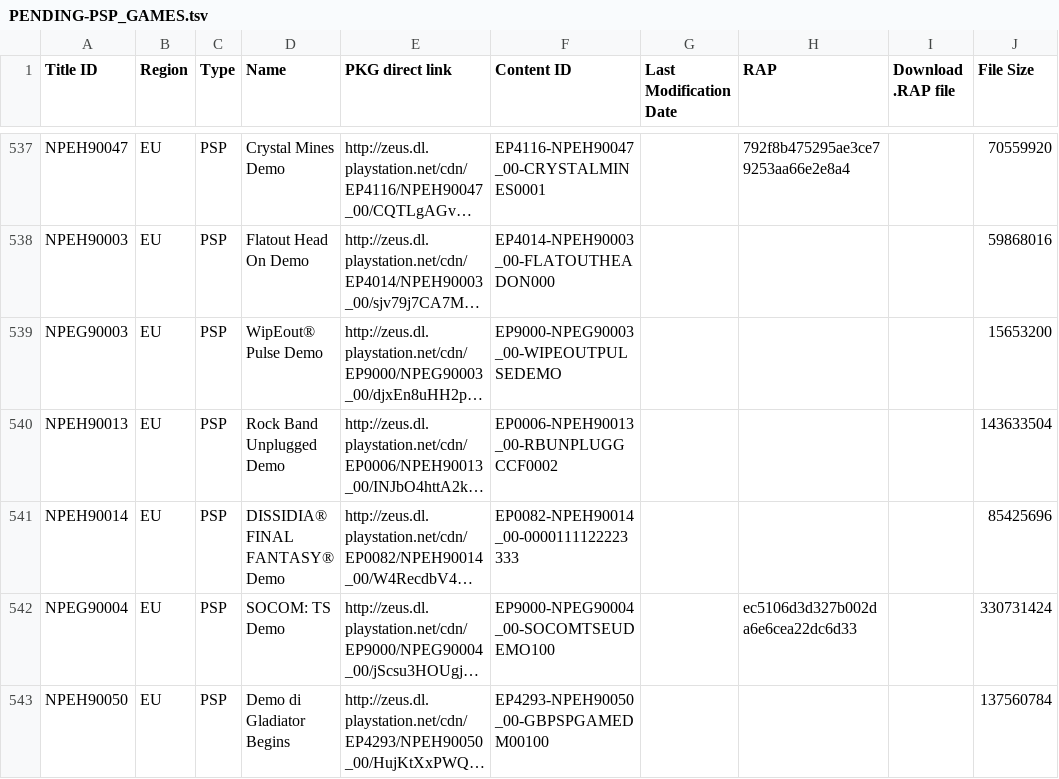
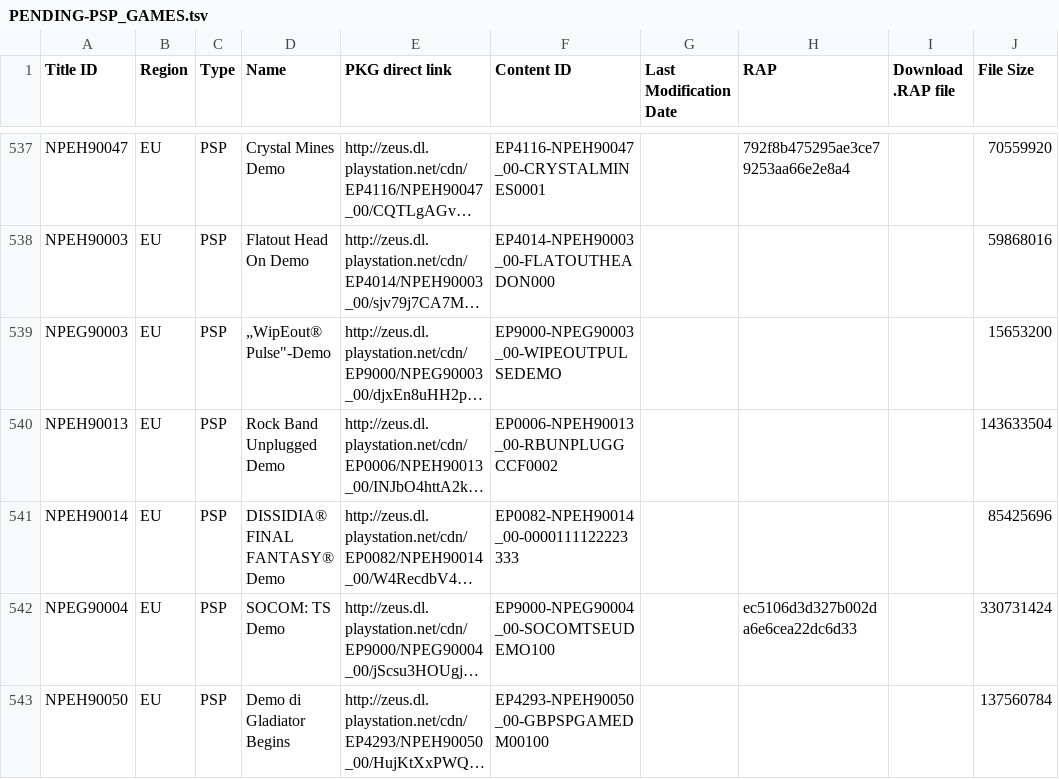
Before and after one commit to 1jtp8sobiu/1jtp8sobiu.github.io, a TSV file: tsv/PENDING-PSP_GAMES.tsv, drawn as a sheet; only a part is shown, gaps mark what is left out; long unchanged cells end in …; the diff covers the shown part only; the diff names each change by its address in the sheet, - before the commit and + after, or states it on an @@ line.

Commit message:
PENDING-PSP_GAMES 20260705_200001

```diff
--- a/tsv/PENDING-PSP_GAMES.tsv
+++ b/tsv/PENDING-PSP_GAMES.tsv
-D539 (Name): WipEout® Pulse Demo
+D539 (Name): „WipEout® Pulse"-Demo
```
Also changed, not shown: 1 added row and 2 edited cells elsewhere in this file.
